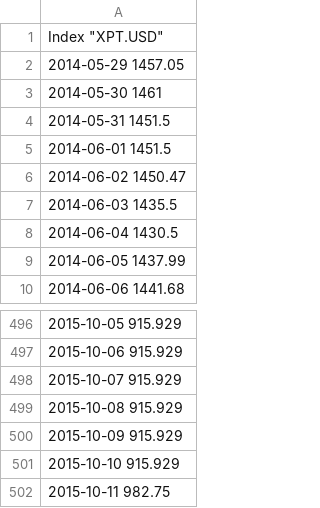
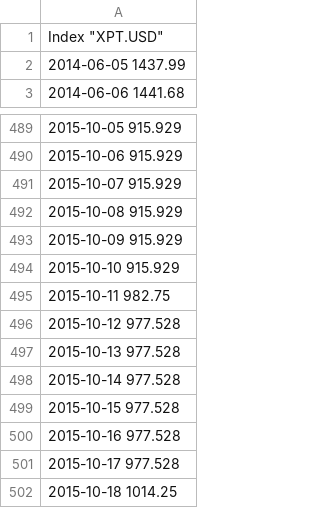
Before and after one commit to vlad17/COS513-Finance, a CSV file: quote-download/XPT.csv, drawn as a sheet; only a part is shown, gaps mark what is left out; removed rows and columns are numbered as before the commit, all else as after; the diff names each change by its address in the sheet, - before the commit and + after, or states it on an @@ line.

```diff
--- a/quote-download/XPT.csv
+++ b/quote-download/XPT.csv
-row 2: 2014-05-29 1457.05
-row 3: 2014-05-30 1461
-row 4: 2014-05-31 1451.5
-row 5: 2014-06-01 1451.5
-row 6: 2014-06-02 1450.47
-row 7: 2014-06-03 1435.5
-row 8: 2014-06-04 1430.5
+row 496: 2015-10-12 977.528
+row 497: 2015-10-13 977.528
+row 498: 2015-10-14 977.528
+row 499: 2015-10-15 977.528
+row 500: 2015-10-16 977.528
+row 501: 2015-10-17 977.528
+row 502: 2015-10-18 1014.25
```
Also changed, not shown: quote-download/XAG.csv, quote-download/XAU.csv, 2 other files.
